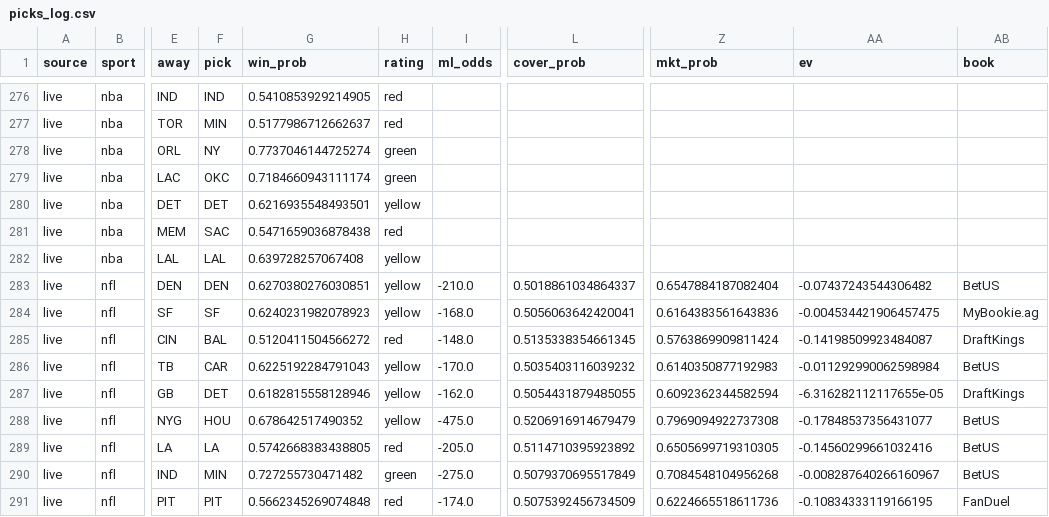
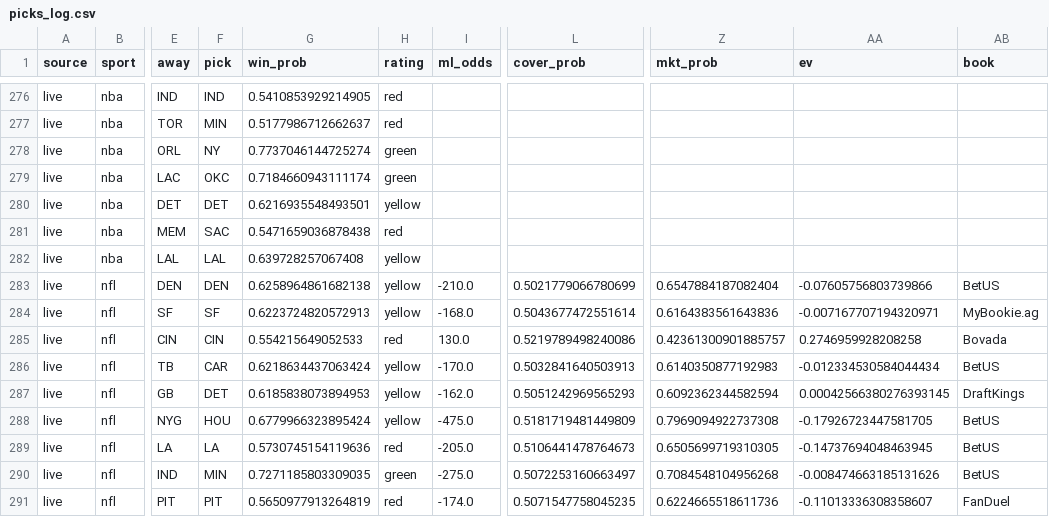
Before and after one commit to mak1017/skiiipicks, a CSV file: picks_log.csv, drawn as a sheet; only a part is shown, gaps mark what is left out; the diff covers the shown part only; the diff names each change by its address in the sheet, - before the commit and + after, or states it on an @@ line.

Commit message:
Update picks log and odds

```diff
--- a/picks_log.csv
+++ b/picks_log.csv
-G283 (win_prob): 0.6270380276030851
+G283 (win_prob): 0.6258964861682138
-L283 (cover_prob): 0.5018861034864337
+L283 (cover_prob): 0.5021779066780699
-AA283 (ev): -0.07437243544306482
+AA283 (ev): -0.07605756803739866
-G284 (win_prob): 0.6240231982078923
+G284 (win_prob): 0.6223724820572913
-L284 (cover_prob): 0.5056063642420041
+L284 (cover_prob): 0.5043677472551614
-AA284 (ev): -0.004534421906457475
+AA284 (ev): -0.007167707194320971
-F285 (pick): BAL
+F285 (pick): CIN
-G285 (win_prob): 0.5120411504566272
+G285 (win_prob): 0.554215649052533
-I285 (ml_odds): -148.0
+I285 (ml_odds): 130.0
-L285 (cover_prob): 0.5135338354661345
+L285 (cover_prob): 0.5219789498240086
-Z285 (mkt_prob): 0.5763869909811424
+Z285 (mkt_prob): 0.42361300901885757
-AA285 (ev): -0.14198509923484087
+AA285 (ev): 0.2746959928208258
-AB285 (book): DraftKings
+AB285 (book): Bovada
-G286 (win_prob): 0.6225192284791043
+G286 (win_prob): 0.6218634437063424
-L286 (cover_prob): 0.5035403116039232
+L286 (cover_prob): 0.5032841640503913
-AA286 (ev): -0.011292990062598984
+AA286 (ev): -0.012334530584044434
-G287 (win_prob): 0.6182815558128946
+G287 (win_prob): 0.6185838073894953
-L287 (cover_prob): 0.5054431879485055
+L287 (cover_prob): 0.5051242969565293
-AA287 (ev): -6.316282112117655e-05
+AA287 (ev): 0.00042566380276393145
-G288 (win_prob): 0.678642517490352
+G288 (win_prob): 0.6779966323895424
-L288 (cover_prob): 0.5206916914679479
+L288 (cover_prob): 0.5181719481449809
-AA288 (ev): -0.17848537356431077
+AA288 (ev): -0.17926723447581705
-G289 (win_prob): 0.5742668383438805
+G289 (win_prob): 0.5730745154119636
-L289 (cover_prob): 0.5114710395923892
+L289 (cover_prob): 0.5106441478764673
-AA289 (ev): -0.14560299661032416
+AA289 (ev): -0.14737694048463945
-G290 (win_prob): 0.727255730471482
+G290 (win_prob): 0.7271185803309035
-L290 (cover_prob): 0.5079370695517849
+L290 (cover_prob): 0.5072253160663497
-AA290 (ev): -0.008287640266160967
+AA290 (ev): -0.008474663185131626
-G291 (win_prob): 0.5662345269074848
+G291 (win_prob): 0.5650977913264819
-L291 (cover_prob): 0.5075392456734509
+L291 (cover_prob): 0.5071547758045235
-AA291 (ev): -0.10834333119166195
+AA291 (ev): -0.11013336308358607
```
Also changed, not shown: 69 edited cells elsewhere in this file.
